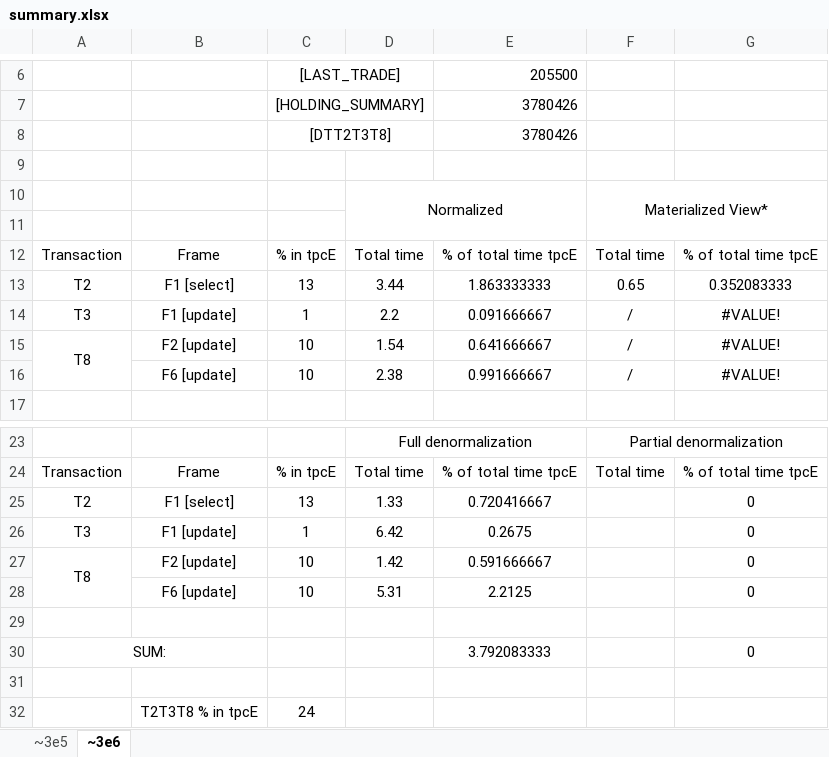
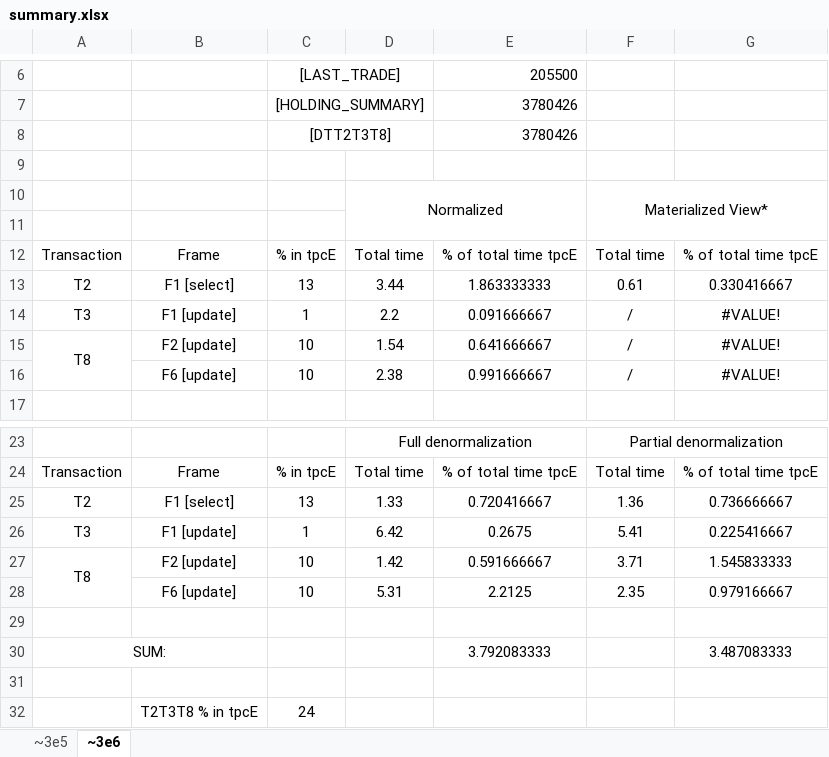
Before and after one commit to mdodovic/Denormalized-Database-tpcE-Benchmark, an Excel workbook: results/statistics/summary.xlsx, sheet ~3e6, drawn as a sheet; only a part is shown, gaps mark what is left out; values as stored, in another font and other column widths than the file's, no borders; the diff names each change by its address in the sheet, - before the commit and + after, or states it on an @@ line.

Commit message:
add results for 10^5 and 10^6 DT table size

```diff
--- a/results/statistics/summary.xlsx (sheet ~3e6)
+++ b/results/statistics/summary.xlsx (sheet ~3e6)
-F13: 0.65
+F13: 0.61
-G13: 0.352083333
+G13: 0.330416667
-F25: (empty)
+F25: 1.36
-G25: 0
+G25: 0.736666667
-F26: (empty)
+F26: 5.41
-G26: 0
+G26: 0.225416667
-F27: (empty)
+F27: 3.71
-G27: 0
+G27: 1.545833333
-F28: (empty)
+F28: 2.35
-G28: 0
+G28: 0.979166667
-G30: 0
+G30: 3.487083333
```
Also changed, not shown: 3 other files.
